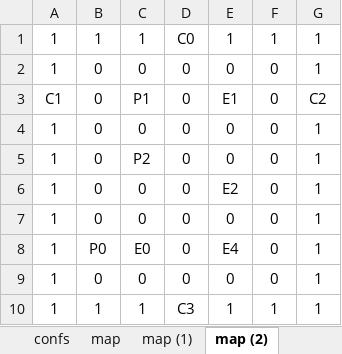
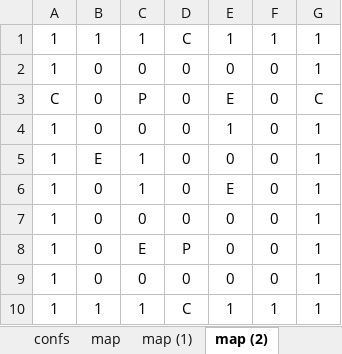
Before and after one commit to egos/valeo, an Excel workbook: data.xlsx, sheet map (2), drawn as a sheet; values as stored, in another font and other column widths than the file's, no borders; conditional formats not drawn; removed rows and columns are numbered as before the commit, all else as after; the diff names each change by its address in the sheet, - before the commit and + after, or states it on an @@ line.

```diff
--- a/data.xlsx (sheet map (2))
+++ b/data.xlsx (sheet map (2))
-D1: C0
+D1: C
-A3: C1
+A3: C
-C3: P1
+C3: P
-E3: E1
+E3: E
-G3: C2
+G3: C
+row 4: 1 | 0 | 0 | 0 | 1 | 0 | 1
+row 5: 1 | E | 1 | 0 | 0 | 0 | 1
+row 6: 1 | 0 | 1 | 0 | E | 0 | 1
-C8: P2
+C8: E
-D8: 0
+D8: P
-row 6: 1 | 0 | 0 | 0 | E2 | 0 | 1
-row 8: 1 | P0 | E0 | 0 | E4 | 0 | 1
-row 9: 1 | 0 | 0 | 0 | 0 | 0 | 1
-D10: C3
+D10: C
```
Also changed, not shown: sheet map (4), sheet map (1), other sheet tabs, 3 other files.
